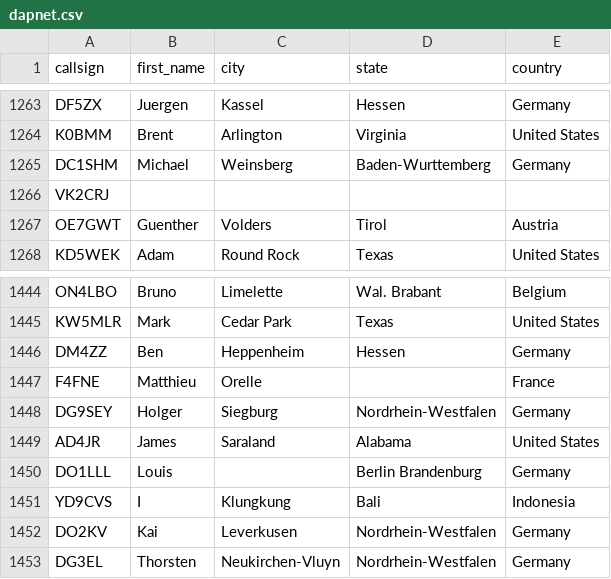
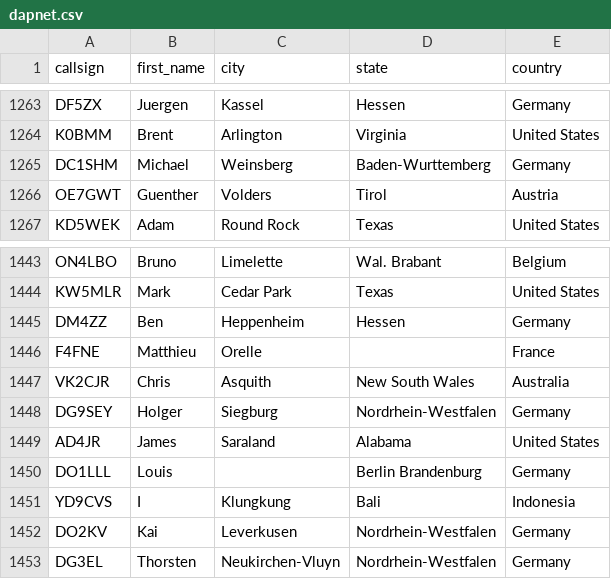
Before and after one commit to DMR-Database/dmr-database-appdata, a CSV file: dapnet.csv, drawn as a sheet; only a part is shown, gaps mark what is left out.

```diff
--- a/dapnet.csv
+++ b/dapnet.csv
@@ -1265,3 +1265,2 @@ K0BMM,Brent,Arlington,Virginia,United States
 DC1SHM,Michael,Weinsberg,Baden-Wurttemberg,Germany
-VK2CRJ,,,,
 OE7GWT,Guenther,Volders,Tirol,Austria
@@ -1447,2 +1446,3 @@ DM4ZZ,Ben,Heppenheim,Hessen,Germany
 F4FNE,Matthieu,Orelle,,France
+VK2CJR,Chris,Asquith,New South Wales,Australia
 DG9SEY,Holger,Siegburg,Nordrhein-Westfalen,Germany
```
Also changed, not shown: 1 other file.
